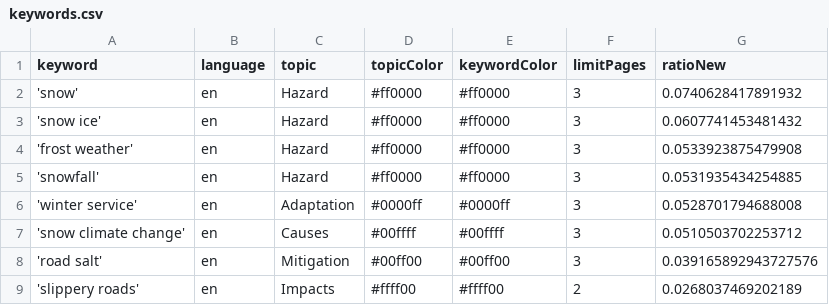
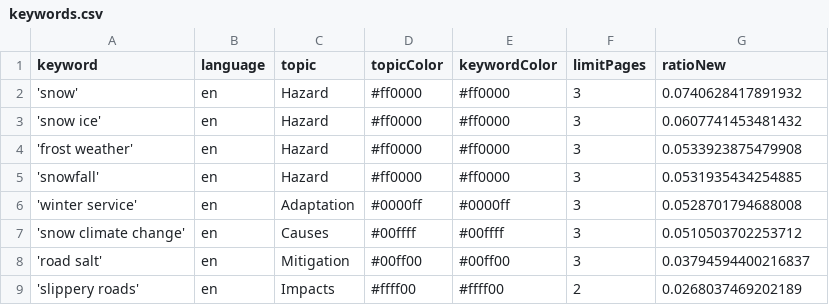
Before and after one commit to mizilett-news/snowIsComing, a CSV file: keywords.csv, drawn as a sheet.

Commit message:
Commit from GitHub Actions (harvest:0.0)

```diff
--- a/keywords.csv
+++ b/keywords.csv
@@ -7,3 +7,3 @@ keyword,language,topic,topicColor,keywordColor,limitPages,ratioNew
 'snow climate change',en,Causes,#00ffff,#00ffff,3,0.0510503702253712
-'road salt',en,Mitigation,#00ff00,#00ff00,3,0.039165892943727576
+'road salt',en,Mitigation,#00ff00,#00ff00,3,0.03794594400216837
 'slippery roads',en,Impacts,#ffff00,#ffff00,2,0.0268037469202189
```
